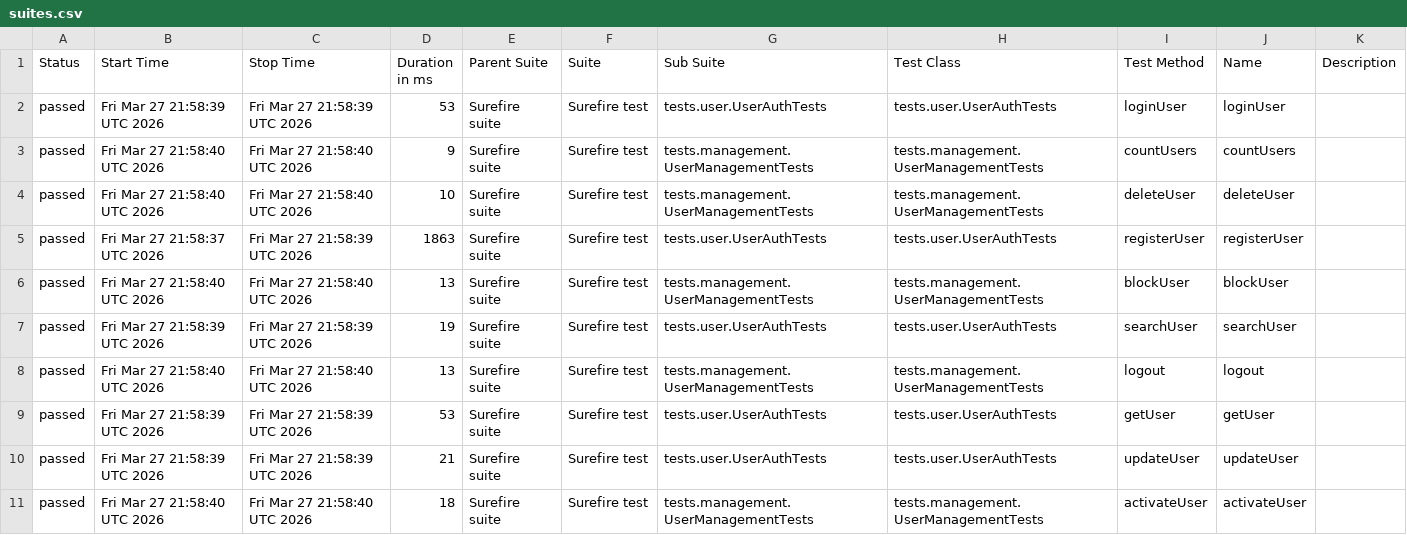
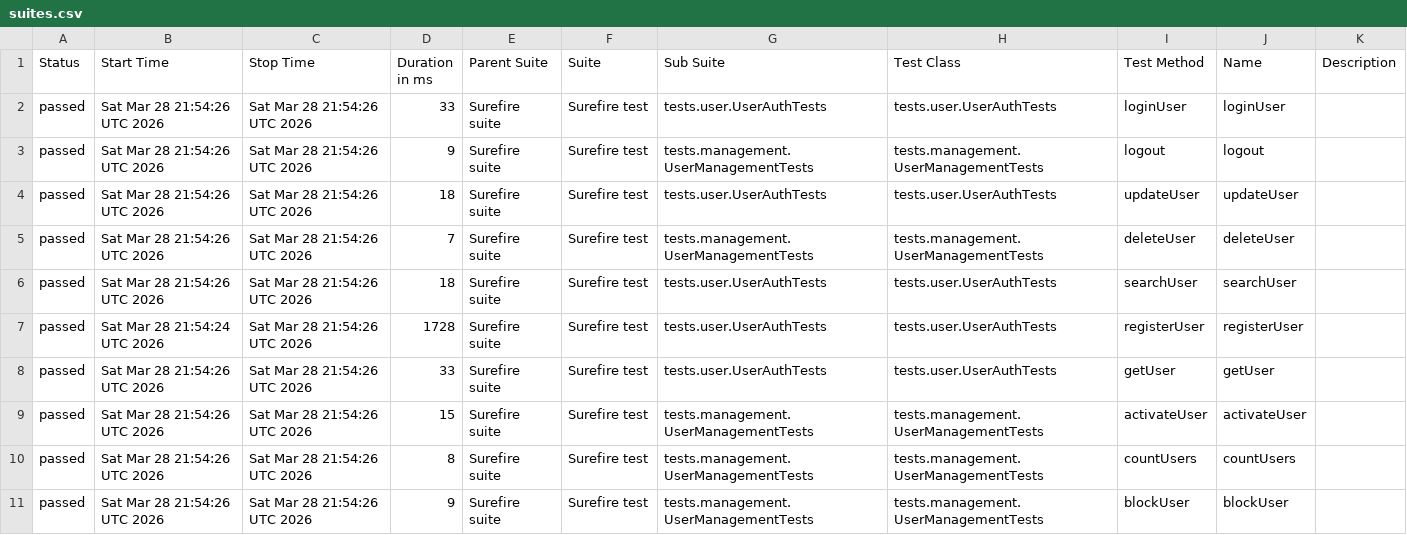
Before and after one commit to Ruturaj0861/user-restAssured, a CSV file: data/suites.csv, drawn as a sheet.

```diff
--- a/data/suites.csv
+++ b/data/suites.csv
@@ -1,11 +1,11 @@
 "Status","Start Time","Stop Time","Duration in ms","Parent Suite","Suite","Sub Suite","Test Class","Test Method","Name","Description"
-"passed","Fri Mar 27 21:58:39 UTC 2026","Fri Mar 27 21:58:39 UTC 2026","53","Surefire suite","Surefire test","tests.user.UserAuthTests","tests.user.UserAuthTests","loginUser","loginUser",""
-"passed","Fri Mar 27 21:58:40 UTC 2026","Fri Mar 27 21:58:40 UTC 2026","9","Surefire suite","Surefire test","tests.management.UserManagementTests","tests.management.UserManagementTests","countUsers","countUsers",""
-"passed","Fri Mar 27 21:58:40 UTC 2026","Fri Mar 27 21:58:40 UTC 2026","10","Surefire suite","Surefire test","tests.management.UserManagementTests","tests.management.UserManagementTests","deleteUser","deleteUser",""
-"passed","Fri Mar 27 21:58:37 UTC 2026","Fri Mar 27 21:58:39 UTC 2026","1863","Surefire suite","Surefire test","tests.user.UserAuthTests","tests.user.UserAuthTests","registerUser","registerUser",""
-"passed","Fri Mar 27 21:58:40 UTC 2026","Fri Mar 27 21:58:40 UTC 2026","13","Surefire suite","Surefire test","tests.management.UserManagementTests","tests.management.UserManagementTests","blockUser","blockUser",""
-"passed","Fri Mar 27 21:58:39 UTC 2026","Fri Mar 27 21:58:39 UTC 2026","19","Surefire suite","Surefire test","tests.user.UserAuthTests","tests.user.UserAuthTests","searchUser","searchUser",""
-"passed","Fri Mar 27 21:58:40 UTC 2026","Fri Mar 27 21:58:40 UTC 2026","13","Surefire suite","Surefire test","tests.management.UserManagementTests","tests.management.UserManagementTests","logout","logout",""
-"passed","Fri Mar 27 21:58:39 UTC 2026","Fri Mar 27 21:58:39 UTC 2026","53","Surefire suite","Surefire test","tests.user.UserAuthTests","tests.user.UserAuthTests","getUser","getUser",""
-"passed","Fri Mar 27 21:58:39 UTC 2026","Fri Mar 27 21:58:39 UTC 2026","21","Surefire suite","Surefire test","tests.user.UserAuthTests","tests.user.UserAuthTests","updateUser","updateUser",""
-"passed","Fri Mar 27 21:58:40 UTC 2026","Fri Mar 27 21:58:40 UTC 2026","18","Surefire suite","Surefire test","tests.management.UserManagementTests","tests.management.UserManagementTests","activateUser","activateUser",""
+"passed","Sat Mar 28 21:54:26 UTC 2026","Sat Mar 28 21:54:26 UTC 2026","33","Surefire suite","Surefire test","tests.user.UserAuthTests","tests.user.UserAuthTests","loginUser","loginUser",""
+"passed","Sat Mar 28 21:54:26 UTC 2026","Sat Mar 28 21:54:26 UTC 2026","9","Surefire suite","Surefire test","tests.management.UserManagementTests","tests.management.UserManagementTests","logout","logout",""
+"passed","Sat Mar 28 21:54:26 UTC 2026","Sat Mar 28 21:54:26 UTC 2026","18","Surefire suite","Surefire test","tests.user.UserAuthTests","tests.user.UserAuthTests","updateUser","updateUser",""
+"passed","Sat Mar 28 21:54:26 UTC 2026","Sat Mar 28 21:54:26 UTC 2026","7","Surefire suite","Surefire test","tests.management.UserManagementTests","tests.management.UserManagementTests","deleteUser","deleteUser",""
+"passed","Sat Mar 28 21:54:26 UTC 2026","Sat Mar 28 21:54:26 UTC 2026","18","Surefire suite","Surefire test","tests.user.UserAuthTests","tests.user.UserAuthTests","searchUser","searchUser",""
+"passed","Sat Mar 28 21:54:24 UTC 2026","Sat Mar 28 21:54:26 UTC 2026","1728","Surefire suite","Surefire test","tests.user.UserAuthTests","tests.user.UserAuthTests","registerUser","registerUser",""
+"passed","Sat Mar 28 21:54:26 UTC 2026","Sat Mar 28 21:54:26 UTC 2026","33","Surefire suite","Surefire test","tests.user.UserAuthTests","tests.user.UserAuthTests","getUser","getUser",""
+"passed","Sat Mar 28 21:54:26 UTC 2026","Sat Mar 28 21:54:26 UTC 2026","15","Surefire suite","Surefire test","tests.management.UserManagementTests","tests.management.UserManagementTests","activateUser","activateUser",""
+"passed","Sat Mar 28 21:54:26 UTC 2026","Sat Mar 28 21:54:26 UTC 2026","8","Surefire suite","Surefire test","tests.management.UserManagementTests","tests.management.UserManagementTests","countUsers","countUsers",""
+"passed","Sat Mar 28 21:54:26 UTC 2026","Sat Mar 28 21:54:26 UTC 2026","9","Surefire suite","Surefire test","tests.management.UserManagementTests","tests.management.UserManagementTests","blockUser","blockUser",""
```
Also changed, not shown: 34 other files.
